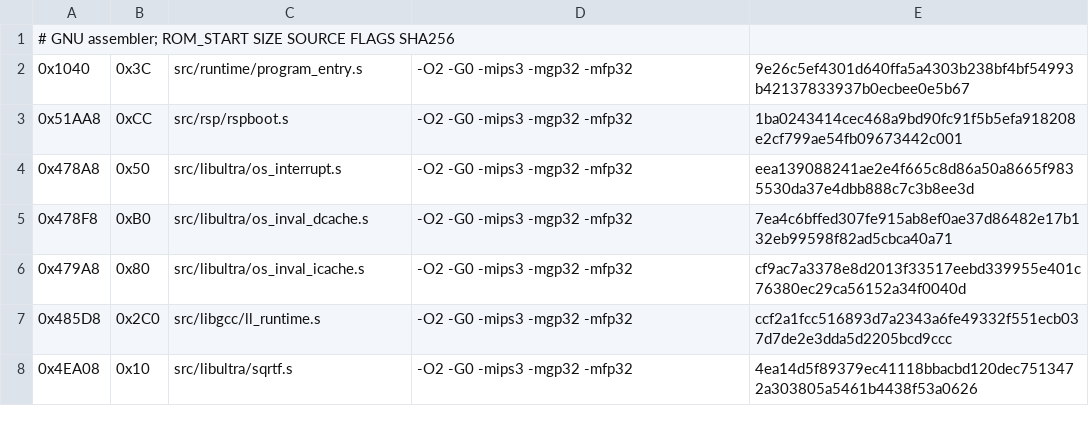
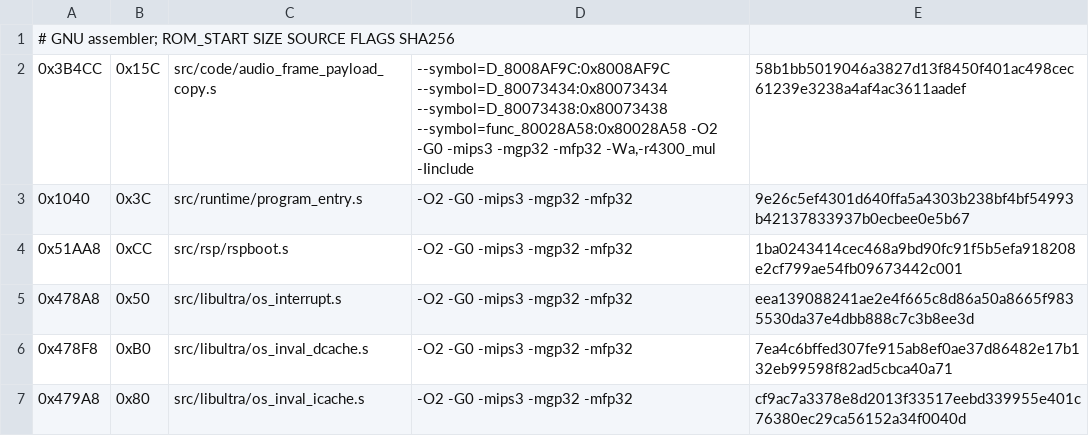
Before and after one commit to TheGh0stShip/Madden-64, a TSV file: config/us/matching_asm_units.tsv, drawn as a sheet; only a part is shown; the shorter side is filled out with more unchanged rows.

Commit message:
Match audio frame payload copy

```diff
--- a/config/us/matching_asm_units.tsv
+++ b/config/us/matching_asm_units.tsv
@@ -1,2 +1,3 @@
 # GNU assembler; ROM_START SIZE SOURCE FLAGS SHA256
+0x3B4CC	0x15C	src/code/audio_frame_payload_copy.s	--symbol=D_8008AF9C:0x8008AF9C --symbol=D_80073434:0x80073434 --symbol=D_80073438:0x80073438 --symbol=func_80028A58:0x80028A58 -O2 -G0 -mips3 -mgp32 -mfp32 -Wa,-r4300_mul -Iinclude	58b1bb5019046a3827d13f8450f401ac498cec61239e3238a4af4ac3611aadef
 0x1040	0x3C	src/runtime/program_entry.s	-O2 -G0 -mips3 -mgp32 -mfp32	9e26c5ef4301d640ffa5a4303b238bf4bf54993b42137833937b0ecbee0e5b67
```
Also changed, not shown: 10 other files.
